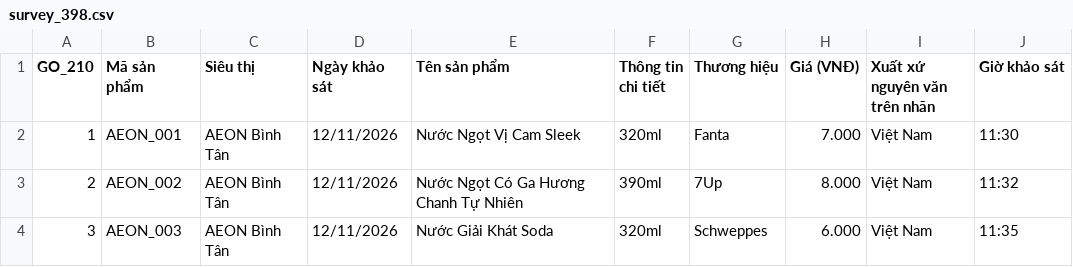
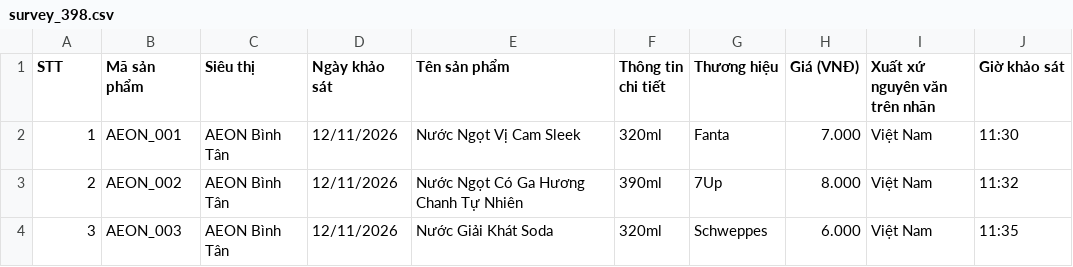
Before and after one commit to vyhuynh31241021458-hash/NOBEL-V-T-L---TR-C-QUAN-HO-D-LI-U, a CSV file: P03 Survey/data_raw/survey_398.csv, drawn as a sheet; only a part is shown.

Commit message:
Update survey_398.csv

```diff
--- a/P03 Survey/data_raw/survey_398.csv
+++ b/P03 Survey/data_raw/survey_398.csv
@@ -1,2 +1,2 @@
-GO_210,Mã sản phẩm,Siêu thị,Ngày khảo sát,Tên sản phẩm,Thông tin chi tiết,Thương hiệu,Giá (VNĐ),Xuất xứ nguyên văn trên nhãn,Giờ khảo sát
+STT,Mã sản phẩm,Siêu thị,Ngày khảo sát,Tên sản phẩm,Thông tin chi tiết,Thương hiệu,Giá (VNĐ),Xuất xứ nguyên văn trên nhãn,Giờ khảo sát
 1,AEON_001,AEON Bình Tân,12/11/2026,Nước Ngọt Vị Cam Sleek,320ml,Fanta,7.000,Việt Nam,11:30
```
